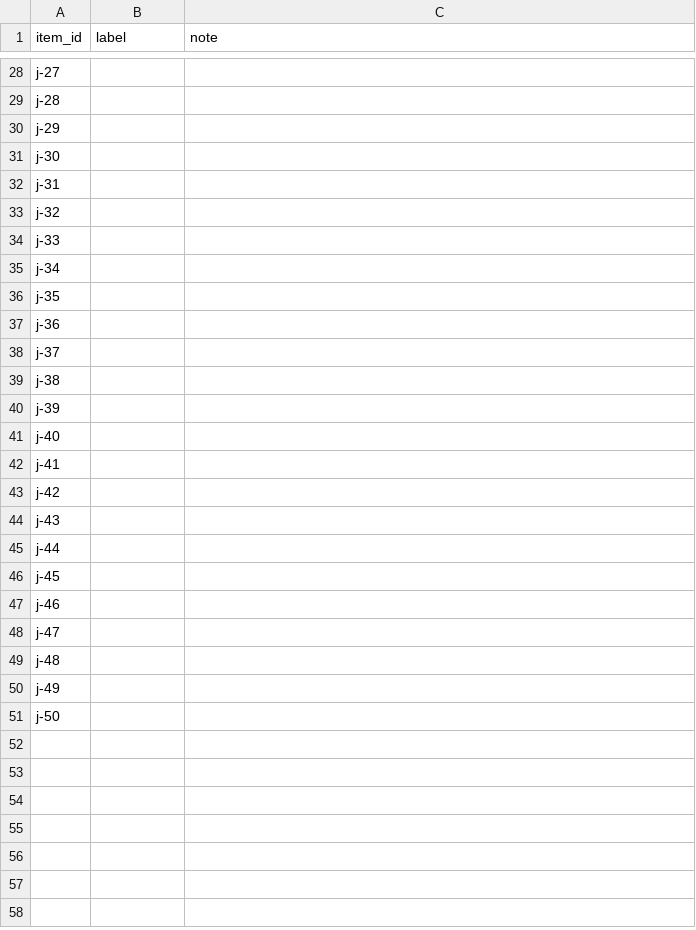
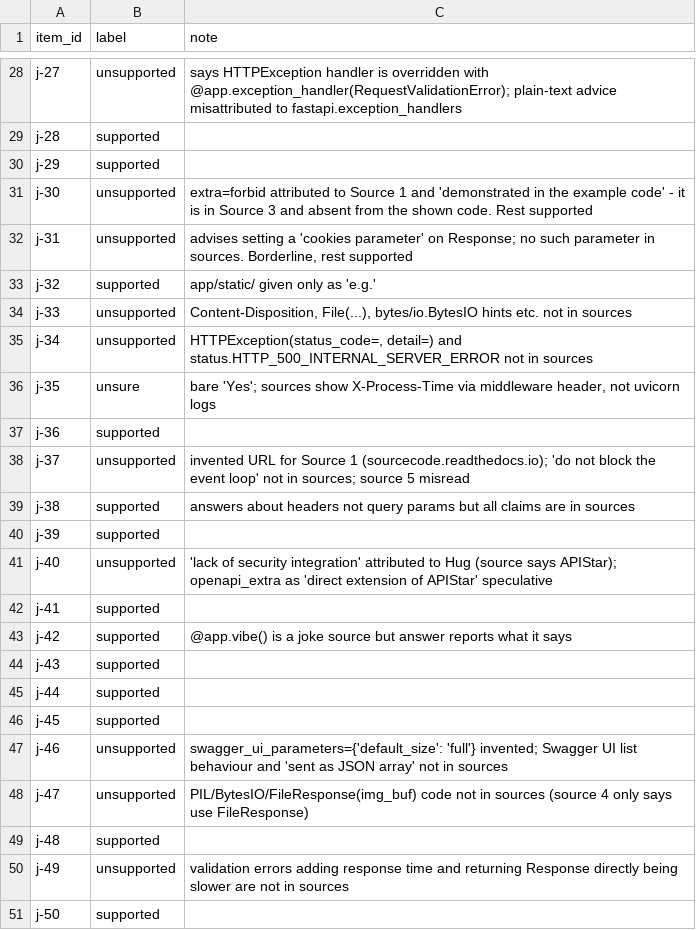
Before and after one commit to egtimer/fastapi-rag-lab, a CSV file: reports/2026-10-30-judge-items-so-dev-50/labels_second.csv, drawn as a sheet; only a part is shown, gaps mark what is left out; the diff covers the shown part only; the diff names each change by its address in the sheet, - before the commit and + after, or states it on an @@ line.

Commit message:
Second labeller: 50 dev answers, labelled blind by a second engineer (2026-11-10)
Labeller is a software engineer without a GitHub account; labels received by the owner on 2026-11-10 and committed unchanged. Labeller's statement, verbatim: 'Etiqueté los 50 ítems de una sola pasada, leyendo únicamente LABELLING_RULE.md y las cinco labeling_sheet. No busqué ninguna respuesta fuera de las hojas, no abrí labels.csv ni labels.csv.sha256, y no había ni abrí ninguna carpeta judge-*. Las notas del CSV reflejan el criterio que apliqué en cada ítem.'

```diff
--- a/reports/2026-10-30-judge-items-so-dev-50/labels_second.csv
+++ b/reports/2026-10-30-judge-items-so-dev-50/labels_second.csv
-B28 (label): (empty)
+B28 (label): unsupported
-C28 (note): (empty)
+C28 (note): says HTTPException handler is overridden with @app.exception_handler(RequestValidationError); plain-text advice misattributed to fastapi.exception_handlers
-B29:B30 (label): (empty)
+B29:B30 (label): supported
-B31:B32 (label): (empty)
+B31:B32 (label): unsupported
-C31 (note): (empty)
+C31 (note): extra=forbid attributed to Source 1 and 'demonstrated in the example code' - it is in Source 3 and absent from the shown code. Rest supported
-C32 (note): (empty)
+C32 (note): advises setting a 'cookies parameter' on Response; no such parameter in sources. Borderline, rest supported
-B33 (label): (empty)
+B33 (label): supported
-C33 (note): (empty)
+C33 (note): app/static/ given only as 'e.g.'
-B34:B35 (label): (empty)
+B34:B35 (label): unsupported
-C34 (note): (empty)
+C34 (note): Content-Disposition, File(...), bytes/io.BytesIO hints etc. not in sources
-C35 (note): (empty)
+C35 (note): HTTPException(status_code=, detail=) and status.HTTP_500_INTERNAL_SERVER_ERROR not in sources
-B36 (label): (empty)
+B36 (label): unsure
-C36 (note): (empty)
+C36 (note): bare 'Yes'; sources show X-Process-Time via middleware header, not uvicorn logs
-B37 (label): (empty)
+B37 (label): supported
-B38 (label): (empty)
+B38 (label): unsupported
-C38 (note): (empty)
+C38 (note): invented URL for Source 1 (sourcecode.readthedocs.io); 'do not block the event loop' not in sources; source 5 misread
-B39:B40 (label): (empty)
+B39:B40 (label): supported
-C39 (note): (empty)
+C39 (note): answers about headers not query params but all claims are in sources
-B41 (label): (empty)
+B41 (label): unsupported
-C41 (note): (empty)
+C41 (note): 'lack of security integration' attributed to Hug (source says APIStar); openapi_extra as 'direct extension of APIStar' speculative
-B42:B46 (label): (empty)
+B42:B46 (label): supported
-C43 (note): (empty)
+C43 (note): @app.vibe() is a joke source but answer reports what it says
-B47:B48 (label): (empty)
+B47:B48 (label): unsupported
-C47 (note): (empty)
+C47 (note): swagger_ui_parameters={'default_size': 'full'} invented; Swagger UI list behaviour and 'sent as JSON array' not in sources
-C48 (note): (empty)
+C48 (note): PIL/BytesIO/FileResponse(img_buf) code not in sources (source 4 only says use FileResponse)
-B49 (label): (empty)
+B49 (label): supported
-B50 (label): (empty)
+B50 (label): unsupported
-C50 (note): (empty)
+C50 (note): validation errors adding response time and returning Response directly being slower are not in sources
-B51 (label): (empty)
+B51 (label): supported
```
Also changed, not shown: 47 edited cells elsewhere in this file, 1 other file.
